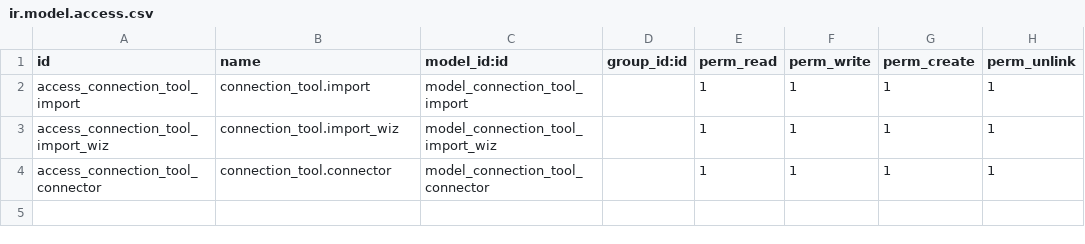
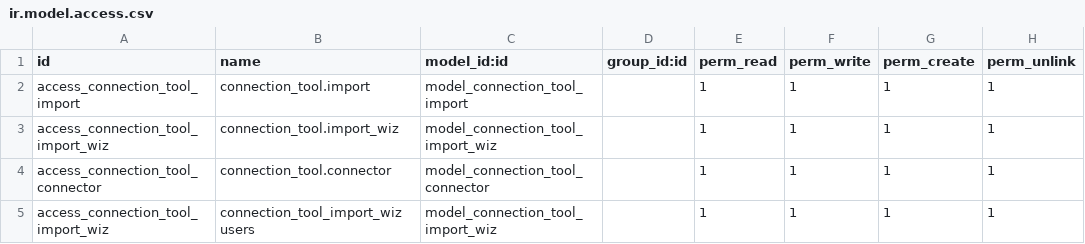
Before and after one commit to miguelandmiguel/Localizacion-Mexico-Odoo_12, a CSV file: connection_tool/security/ir.model.access.csv, drawn as a sheet.

```diff
--- a/connection_tool/security/ir.model.access.csv
+++ b/connection_tool/security/ir.model.access.csv
@@ -4 +4,2 @@ access_connection_tool_import_wiz,connection_tool.import_wiz,model_connection_to
 access_connection_tool_connector,connection_tool.connector,model_connection_tool_connector,,1,1,1,1
+access_connection_tool_import_wiz,connection_tool_import_wiz users,model_connection_tool_import_wiz,,1,1,1,1
```
Also changed, not shown: l10n_mx_payroll_cfdi/security/ir.model.access.csv, 14 other files.
